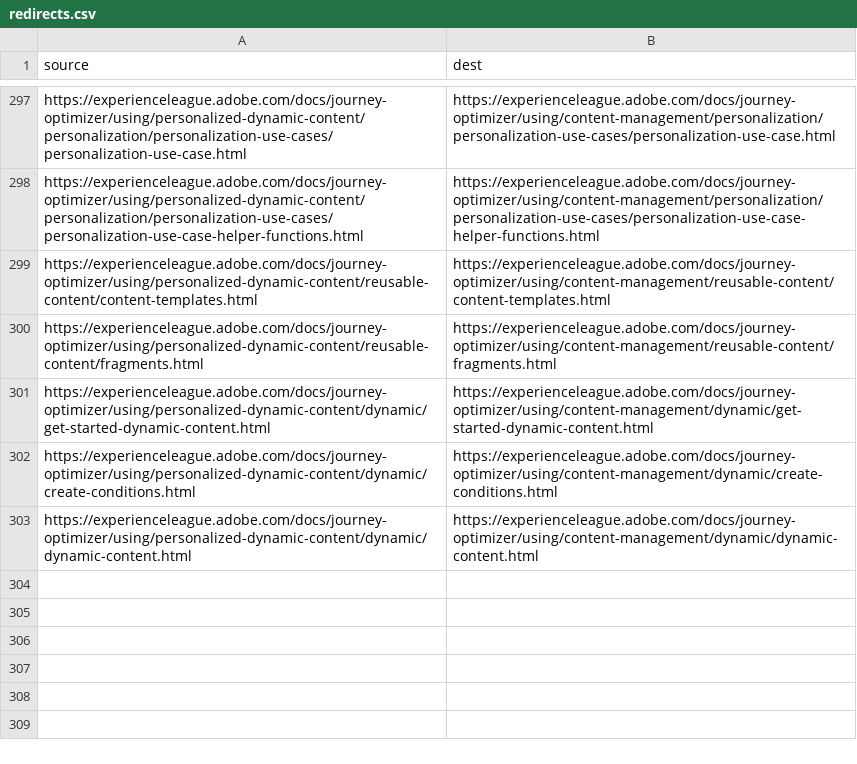
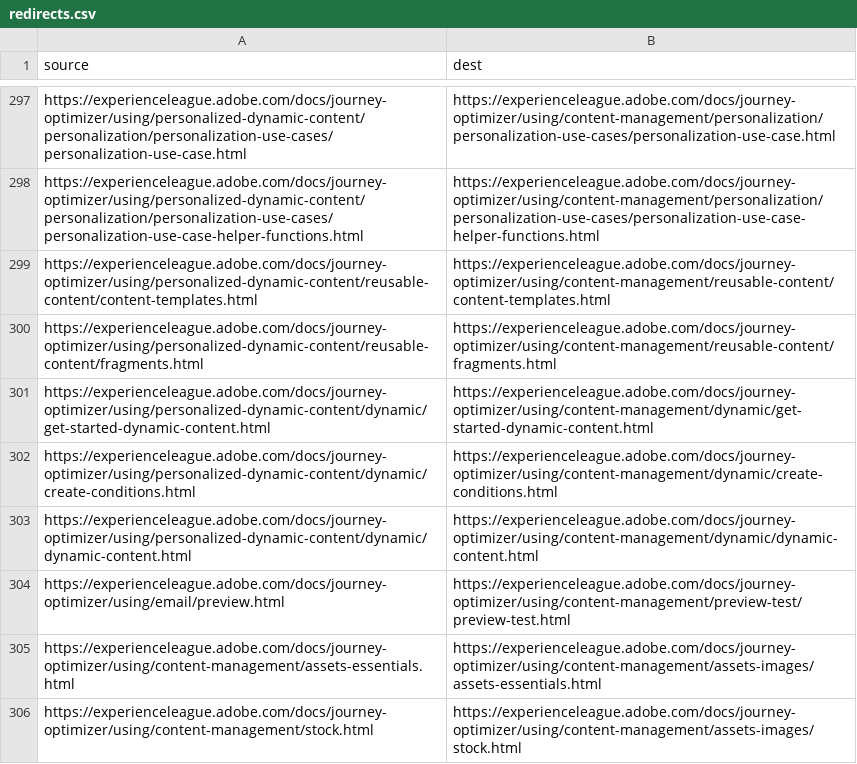
Before and after one commit to AdobeDocs/journey-optimizer.zh-Hant, a CSV file: redirects.csv, drawn as a sheet; only a part is shown, gaps mark what is left out.

Commit message:
Sync non localizable files for core commit 37fda274025135f0577fd551971583e1b6d5c469

```diff
--- a/redirects.csv
+++ b/redirects.csv
@@ -303 +303,4 @@ https://experienceleague.adobe.com/docs/journey-optimizer/using/personalized-dyn
 https://experienceleague.adobe.com/docs/journey-optimizer/using/personalized-dynamic-content/dynamic/dynamic-content.html,https://experienceleague.adobe.com/docs/journey-optimizer/using/content-management/dynamic/dynamic-content.html
+https://experienceleague.adobe.com/docs/journey-optimizer/using/email/preview.html,https://experienceleague.adobe.com/docs/journey-optimizer/using/content-management/preview-test/preview-test.html
+https://experienceleague.adobe.com/docs/journey-optimizer/using/content-management/assets-essentials.html,https://experienceleague.adobe.com/docs/journey-optimizer/using/content-management/assets-images/assets-essentials.html
+https://experienceleague.adobe.com/docs/journey-optimizer/using/content-management/stock.html,https://experienceleague.adobe.com/docs/journey-optimizer/using/content-management/assets-images/stock.html
```
